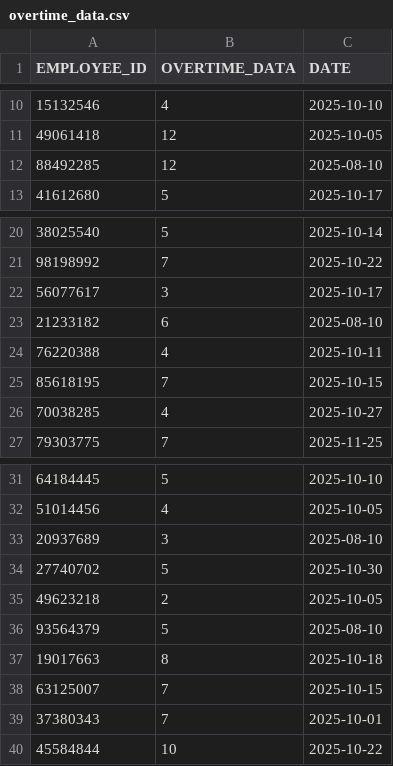
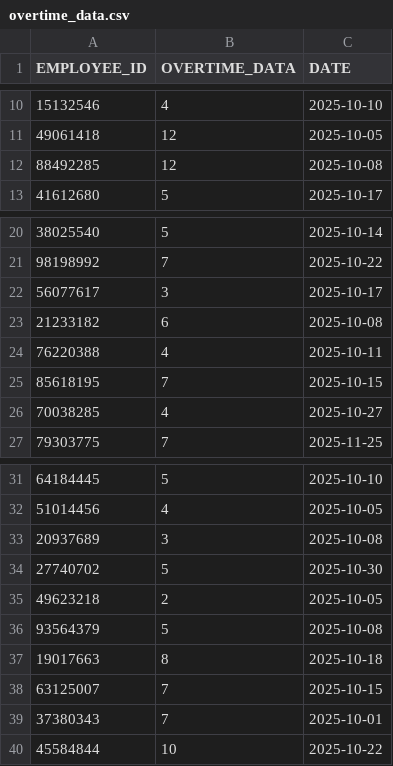
Before and after one commit to db-tech-challenge/PayrollCalculator, a CSV file: data/overtime_data.csv, drawn as a sheet; only a part is shown, gaps mark what is left out.

Commit message:
solution-08

```diff
--- a/data/overtime_data.csv
+++ b/data/overtime_data.csv
@@ -11,3 +11,3 @@ EMPLOYEE_ID;OVERTIME_DATA;DATE
 49061418;12;2025-10-05
-88492285;12;2025-08-10
+88492285;12;2025-10-08
 41612680;5;2025-10-17
@@ -22,3 +22,3 @@ EMPLOYEE_ID;OVERTIME_DATA;DATE
 56077617;3;2025-10-17
-21233182;6;2025-08-10
+21233182;6;2025-10-08
 76220388;4;2025-10-11
@@ -32,6 +32,6 @@ EMPLOYEE_ID;OVERTIME_DATA;DATE
 51014456;4;2025-10-05
-20937689;3;2025-08-10
+20937689;3;2025-10-08
 27740702;5;2025-10-30
 49623218;2;2025-10-05
-93564379;5;2025-08-10
+93564379;5;2025-10-08
 19017663;8;2025-10-18
```
